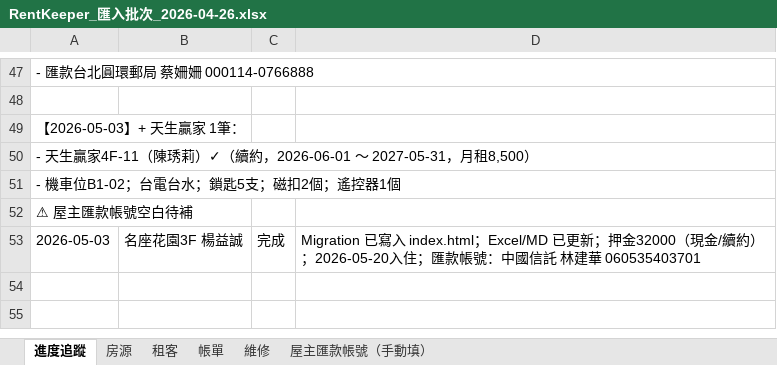
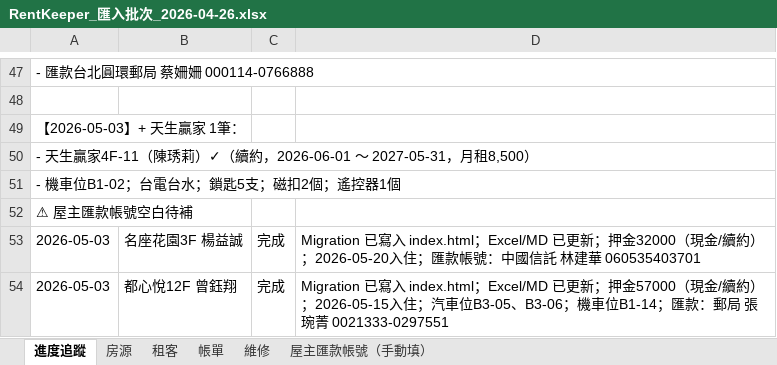
Before and after one commit to bawu95278-web/rentkeeper-collab, an Excel workbook: RentKeeper_匯入批次_2026-04-26.xlsx, sheet 進度追蹤, drawn as a sheet; only a part is shown, gaps mark what is left out; values as stored, in another font and other column widths than the file's, no borders; the diff names each change by its address in the sheet, - before the commit and + after, or states it on an @@ line.

```diff
--- a/RentKeeper_匯入批次_2026-04-26.xlsx (sheet 進度追蹤)
+++ b/RentKeeper_匯入批次_2026-04-26.xlsx (sheet 進度追蹤)
+row 54: 2026-05-03 | 都心悅12F 曾鈺翔 | 完成 | Migration 已寫入 index.html；Excel/MD 已更新；押金57000（現金/續約）；2026-05-15入住；汽車位B3-05、B3-06；機車位B1-14；匯款：郵局 張琬菁 0021333-0297551
```
Also changed, not shown: sheet 房源, sheet 租客, sheet 屋主匯款帳號（手動填）, 2 other files.
